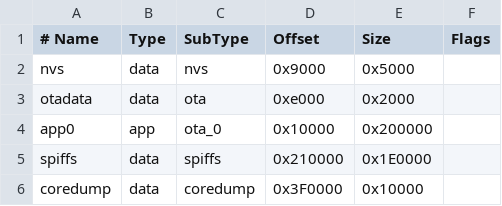
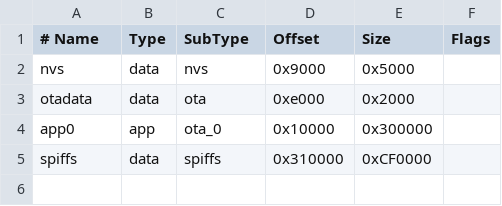
Before and after one commit to inox85/chronofit, a CSV file: Chronofit_GPS/partitions.csv, drawn as a sheet; the diff names each change by its address in the sheet, - before the commit and + after, or states it on an @@ line.

```diff
--- a/Chronofit_GPS/partitions.csv
+++ b/Chronofit_GPS/partitions.csv
-E4 (Size): 0x200000
+E4 (Size): 0x300000
-D5 (Offset): 0x210000
+D5 (Offset): 0x310000
-E5 (Size): 0x1E0000
+E5 (Size): 0xCF0000
-row 6: coredump | data | coredump | 0x3F0000 | 0x10000
```
Also changed, not shown: 1 other file.
